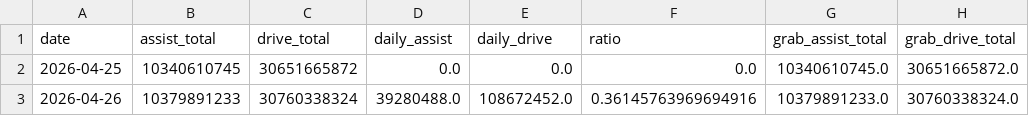
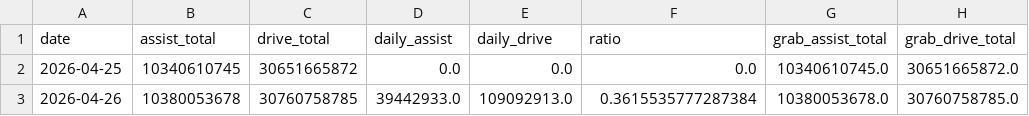
Before and after one commit to duxingzhi2026/huawei-ads-mileage-tracker, a CSV file: data.csv, drawn as a sheet.

```diff
--- a/data.csv
+++ b/data.csv
@@ -2,2 +2,2 @@
 2026-04-25,10340610745,30651665872,0.0,0.0,0.0,10340610745.0,30651665872.0
-2026-04-26,10379891233,30760338324,39280488.0,108672452.0,0.36145763969694916,10379891233.0,30760338324.0
+2026-04-26,10380053678,30760758785,39442933.0,109092913.0,0.3615535777287384,10380053678.0,30760758785.0
```
Also changed, not shown: 3 other files.
